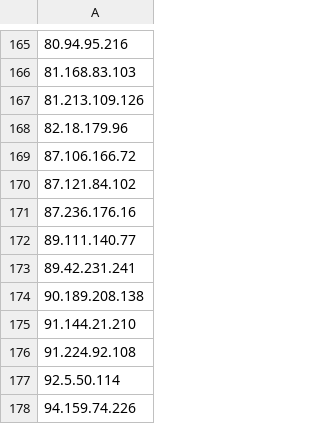
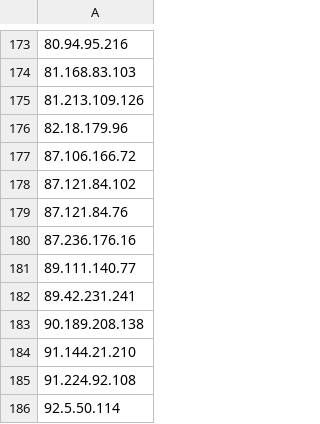
Before and after one commit to DXC-0/Malicious-Robots, a CSV file: malicious-robots-daily.csv, drawn as a sheet; only a part is shown, gaps mark what is left out; the shorter side is filled out with more unchanged rows; the diff covers the shown part only; the diff names each change by its address in the sheet, - before the commit and + after, or states it on an @@ line.

```diff
--- a/malicious-robots-daily.csv
+++ b/malicious-robots-daily.csv
+row 179: 87.121.84.76
```
Also changed, not shown: 8 added rows elsewhere in this file, 1 other file.
